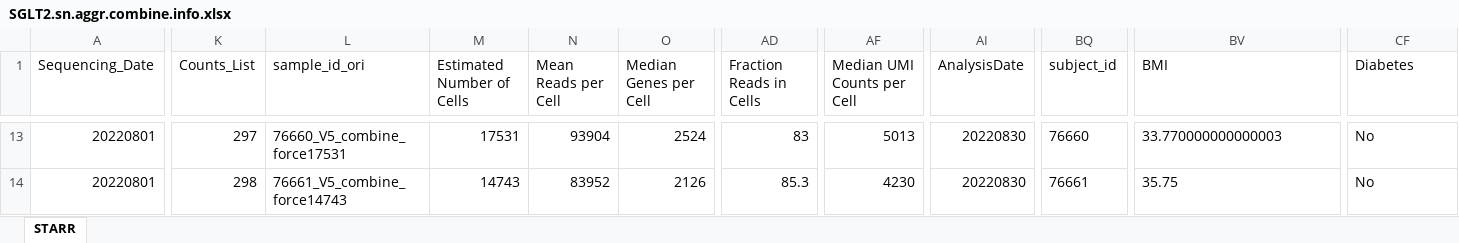
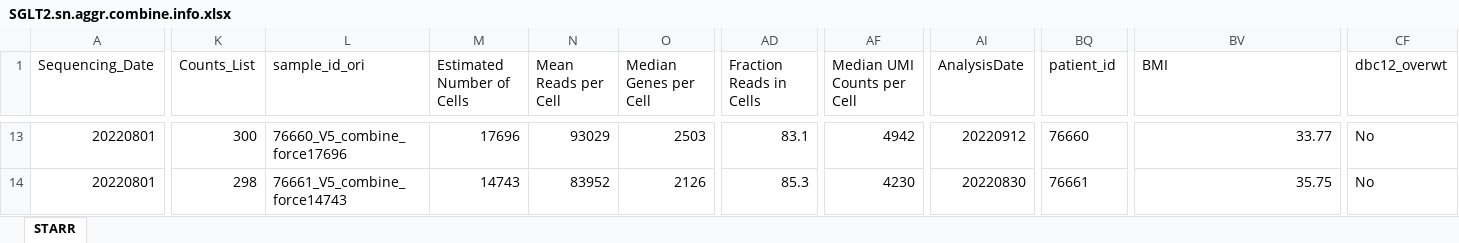
Before and after one commit to dnarna909/UTHSC_cellranger_codes_files, an Excel workbook: RedCap_SubjectsInfo/SGLT2.sn.aggr.combine.info.xlsx, sheet STARR, drawn as a sheet; only a part is shown, gaps mark what is left out; values as stored, in another font and other column widths than the file's, no borders; the diff covers the shown part only; the diff names each change by its address in the sheet, - before the commit and + after, or states it on an @@ line.

```diff
--- a/RedCap_SubjectsInfo/SGLT2.sn.aggr.combine.info.xlsx (sheet STARR)
+++ b/RedCap_SubjectsInfo/SGLT2.sn.aggr.combine.info.xlsx (sheet STARR)
-BQ1: subject_id
+BQ1: patient_id
-CF1: Diabetes
+CF1: dbc12_overwt
-K13 (Counts_List): 297
+K13 (Counts_List): 300
-L13 (sample_id_ori): 76660_V5_combine_force17531
+L13 (sample_id_ori): 76660_V5_combine_force17696
-M13 (Estimated Number of Cells): 17531
+M13 (Estimated Number of Cells): 17696
-N13 (Mean Reads per Cell): 93904
+N13 (Mean Reads per Cell): 93029
-O13 (Median Genes per Cell): 2524
+O13 (Median Genes per Cell): 2503
-AD13 (Fraction Reads in Cells): 83
+AD13 (Fraction Reads in Cells): 83.1
-AF13 (Median UMI Counts per Cell): 5013
+AF13 (Median UMI Counts per Cell): 4942
-AI13 (AnalysisDate): 20220830
+AI13 (AnalysisDate): 20220912
-BV13 (BMI): 33.770000000000003
+BV13 (BMI): 33.77
-BV14 alignment: left
+BV14 alignment: right
```
Also changed, not shown: 27 edited cells and cell formats elsewhere in this sheet, 2022-08-18 Prepare for UTSA/Sequencing Files.xlsx, RedCap_SubjectsInfo/STARR.sn.aggr.combine.info.xlsx, 22 other files.
